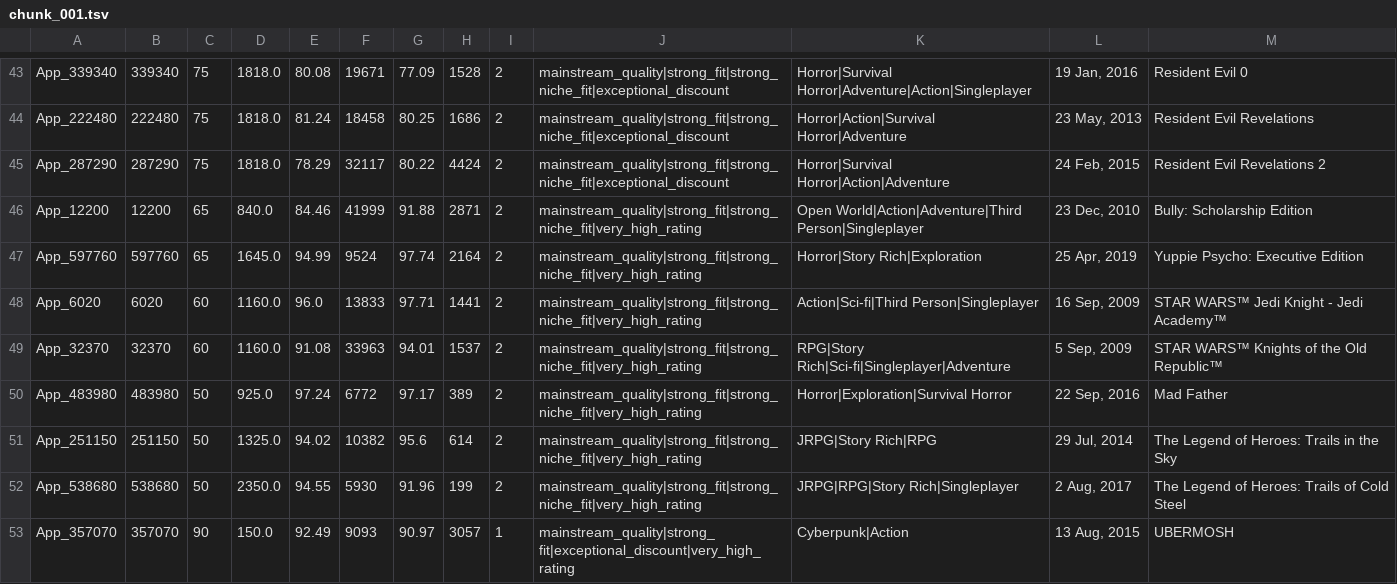
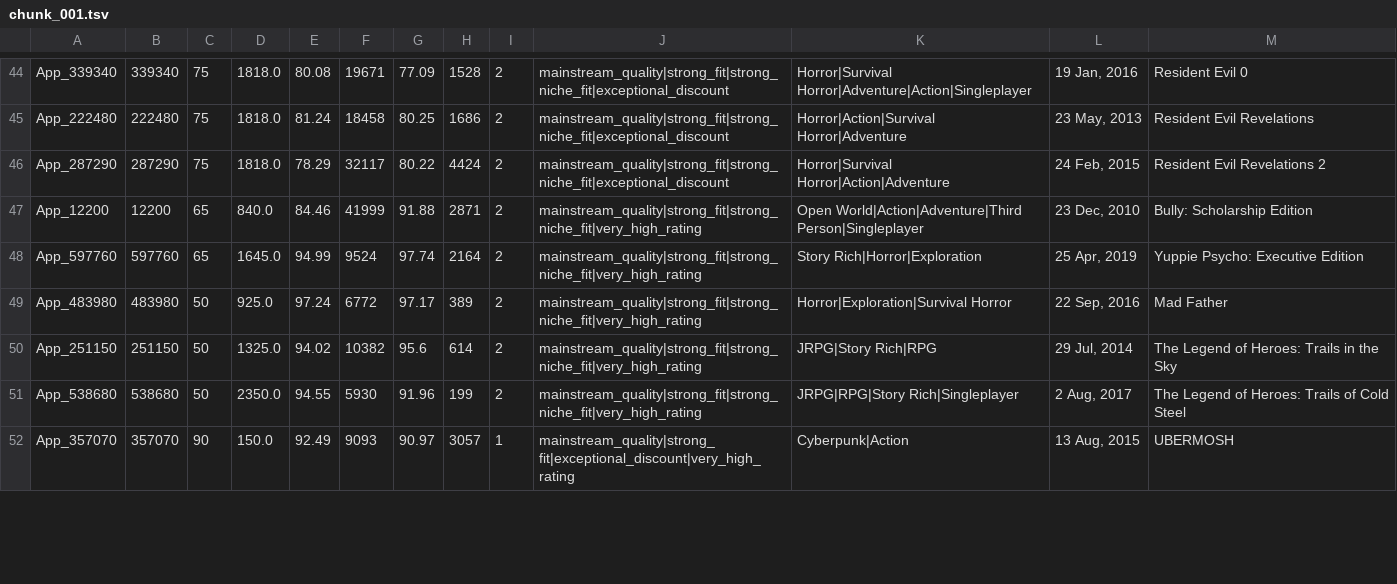
Before and after one commit to kentrap2011-hub/steam-kz-deals-2, a TSV file: data/production/mailing/chunk_001.tsv, drawn as a sheet; only a part is shown, gaps mark what is left out; the diff covers the shown part only.

```diff
--- a/data/production/mailing/chunk_001.tsv
+++ b/data/production/mailing/chunk_001.tsv
@@ -46,5 +47,3 @@ App_287290	287290	75	1818.0	78.29	32117	80.22	4424	2	mainstream_quality|strong_f
 App_12200	12200	65	840.0	84.46	41999	91.88	2871	2	mainstream_quality|strong_fit|strong_niche_fit|very_high_rating	Open World|Action|Adventure|Third Person|Singleplayer	23 Dec, 2010	Bully: Scholarship Edition
-App_597760	597760	65	1645.0	94.99	9524	97.74	2164	2	mainstream_quality|strong_fit|strong_niche_fit|very_high_rating	Horror|Story Rich|Exploration	25 Apr, 2019	Yuppie Psycho: Executive Edition
-App_6020	6020	60	1160.0	96.0	13833	97.71	1441	2	mainstream_quality|strong_fit|strong_niche_fit|very_high_rating	Action|Sci-fi|Third Person|Singleplayer	16 Sep, 2009	STAR WARS™ Jedi Knight - Jedi Academy™
-App_32370	32370	60	1160.0	91.08	33963	94.01	1537	2	mainstream_quality|strong_fit|strong_niche_fit|very_high_rating	RPG|Story Rich|Sci-fi|Singleplayer|Adventure	5 Sep, 2009	STAR WARS™ Knights of the Old Republic™
+App_597760	597760	65	1645.0	94.99	9524	97.74	2164	2	mainstream_quality|strong_fit|strong_niche_fit|very_high_rating	Story Rich|Horror|Exploration	25 Apr, 2019	Yuppie Psycho: Executive Edition
 App_483980	483980	50	925.0	97.24	6772	97.17	389	2	mainstream_quality|strong_fit|strong_niche_fit|very_high_rating	Horror|Exploration|Survival Horror	22 Sep, 2016	Mad Father
```
Also changed, not shown: 6 added rows, 4 removed rows and 4 edited cells elsewhere in this file, data/production/mailing/chunk_002.tsv, data/production/mailing/chunk_003.tsv, 4 other files.
